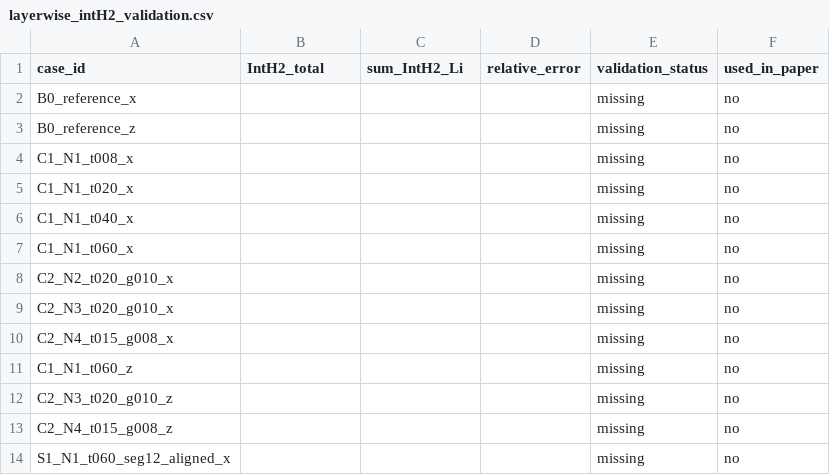
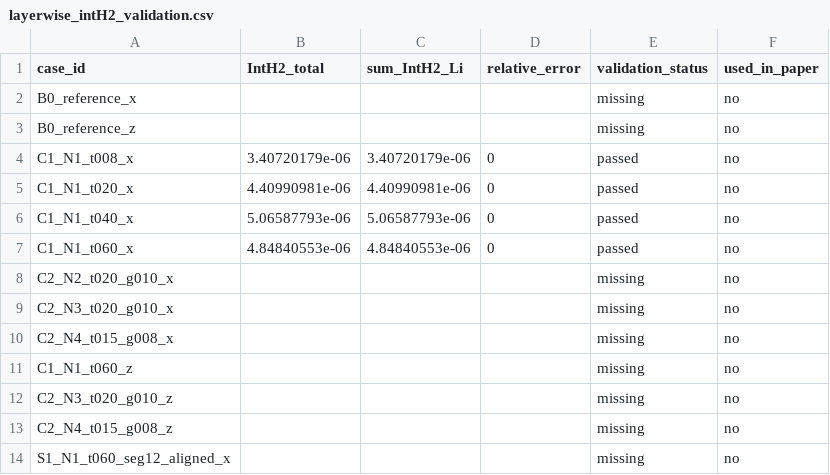
Before and after one commit to tang810/ferrite, a CSV file: data/validation/layerwise_intH2_validation.csv, drawn as a sheet; only a part is shown.

```diff
--- a/data/validation/layerwise_intH2_validation.csv
+++ b/data/validation/layerwise_intH2_validation.csv
@@ -3,6 +3,6 @@ B0_reference_x,,,,missing,no
 B0_reference_z,,,,missing,no
-C1_N1_t008_x,,,,missing,no
-C1_N1_t020_x,,,,missing,no
-C1_N1_t040_x,,,,missing,no
-C1_N1_t060_x,,,,missing,no
+C1_N1_t008_x,3.40720179e-06,3.40720179e-06,0,passed,no
+C1_N1_t020_x,4.40990981e-06,4.40990981e-06,0,passed,no
+C1_N1_t040_x,5.06587793e-06,5.06587793e-06,0,passed,no
+C1_N1_t060_x,4.84840553e-06,4.84840553e-06,0,passed,no
 C2_N2_t020_g010_x,,,,missing,no
```
Also changed, not shown: data/processed/main_dataset.csv, data/processed/metrics_table.csv, 12 other files.
